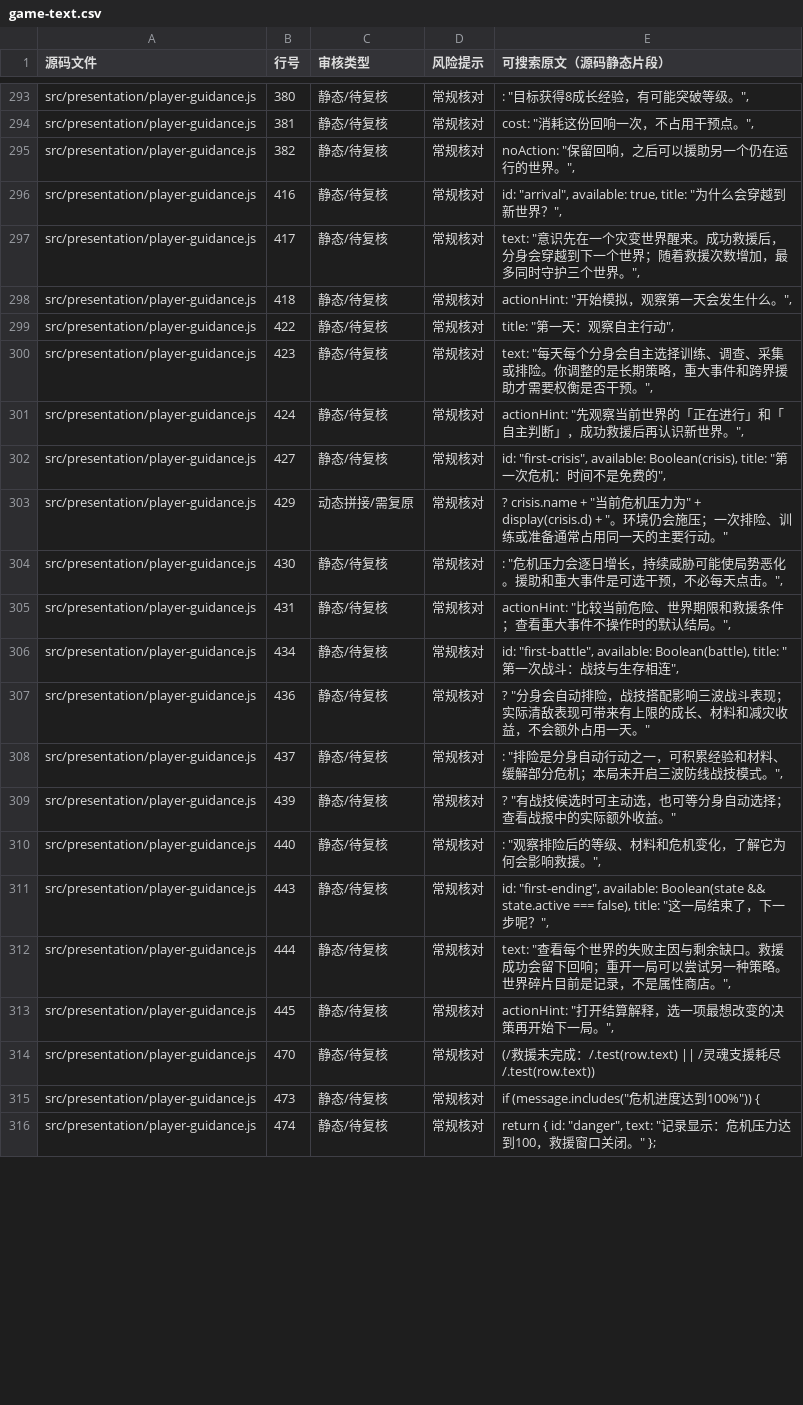
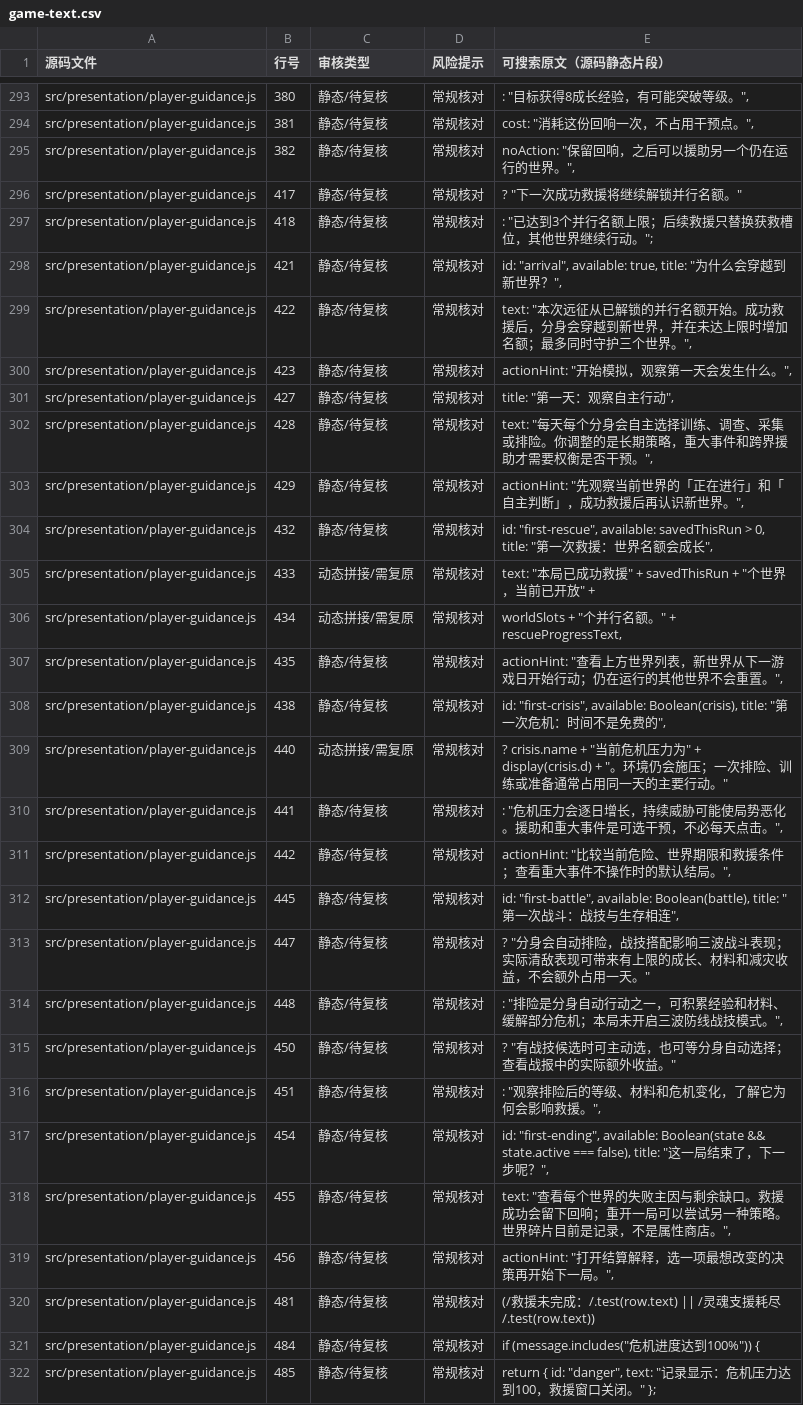
Before and after one commit to anlew07/learn, a CSV file: docs/review/game-text.csv, drawn as a sheet; only a part is shown, gaps mark what is left out; the diff covers the shown part only.

Commit message:
feat(2ad): make rescue-driven world growth visible
Add first-rescue HUD feedback, parallel-world count, rescue guidance, and browser/unit coverage.

```diff
--- a/docs/review/game-text.csv
+++ b/docs/review/game-text.csv
@@ -295,22 +295,28 @@
 "src/presentation/player-guidance.js","382","静态/待复核","常规核对","noAction: ""保留回响，之后可以援助另一个仍在运行的世界。"","
-"src/presentation/player-guidance.js","416","静态/待复核","常规核对","id: ""arrival"", available: true, title: ""为什么会穿越到新世界？"","
-"src/presentation/player-guidance.js","417","静态/待复核","常规核对","text: ""意识先在一个灾变世界醒来。成功救援后，分身会穿越到下一个世界；随着救援次数增加，最多同时守护三个世界。"","
-"src/presentation/player-guidance.js","418","静态/待复核","常规核对","actionHint: ""开始模拟，观察第一天会发生什么。"","
-"src/presentation/player-guidance.js","422","静态/待复核","常规核对","title: ""第一天：观察自主行动"","
-"src/presentation/player-guidance.js","423","静态/待复核","常规核对","text: ""每天每个分身会自主选择训练、调查、采集或排险。你调整的是长期策略，重大事件和跨界援助才需要权衡是否干预。"","
-"src/presentation/player-guidance.js","424","静态/待复核","常规核对","actionHint: ""先观察当前世界的「正在进行」和「自主判断」，成功救援后再认识新世界。"","
-"src/presentation/player-guidance.js","427","静态/待复核","常规核对","id: ""first-crisis"", available: Boolean(crisis), title: ""第一次危机：时间不是免费的"","
-"src/presentation/player-guidance.js","429","动态拼接/需复原","常规核对","? crisis.name + ""当前危机压力为"" + display(crisis.d) + ""。环境仍会施压；一次排险、训练或准备通常占用同一天的主要行动。"""
-"src/presentation/player-guidance.js","430","静态/待复核","常规核对",": ""危机压力会逐日增长，持续威胁可能使局势恶化。援助和重大事件是可选干预，不必每天点击。"","
-"src/presentation/player-guidance.js","431","静态/待复核","常规核对","actionHint: ""比较当前危险、世界期限和救援条件；查看重大事件不操作时的默认结局。"","
-"src/presentation/player-guidance.js","434","静态/待复核","常规核对","id: ""first-battle"", available: Boolean(battle), title: ""第一次战斗：战技与生存相连"","
-"src/presentation/player-guidance.js","436","静态/待复核","常规核对","? ""分身会自动排险，战技搭配影响三波战斗表现；实际清敌表现可带来有上限的成长、材料和减灾收益，不会额外占用一天。"""
-"src/presentation/player-guidance.js","437","静态/待复核","常规核对",": ""排险是分身自动行动之一，可积累经验和材料、缓解部分危机；本局未开启三波防线战技模式。"","
-"src/presentation/player-guidance.js","439","静态/待复核","常规核对","? ""有战技候选时可主动选，也可等分身自动选择；查看战报中的实际额外收益。"""
-"src/presentation/player-guidance.js","440","静态/待复核","常规核对",": ""观察排险后的等级、材料和危机变化，了解它为何会影响救援。"","
-"src/presentation/player-guidance.js","443","静态/待复核","常规核对","id: ""first-ending"", available: Boolean(state && state.active === false), title: ""这一局结束了，下一步呢？"","
-"src/presentation/player-guidance.js","444","静态/待复核","常规核对","text: ""查看每个世界的失败主因与剩余缺口。救援成功会留下回响；重开一局可以尝试另一种策略。世界碎片目前是记录，不是属性商店。"","
-"src/presentation/player-guidance.js","445","静态/待复核","常规核对","actionHint: ""打开结算解释，选一项最想改变的决策再开始下一局。"","
-"src/presentation/player-guidance.js","470","静态/待复核","常规核对","(/救援未完成：/.test(row.text) || /灵魂支援耗尽/.test(row.text))"
-"src/presentation/player-guidance.js","473","静态/待复核","常规核对","if (message.includes(""危机进度达到100%"")) {"
-"src/presentation/player-guidance.js","474","静态/待复核","常规核对","return { id: ""danger"", text: ""记录显示：危机压力达到100，救援窗口关闭。"" };"
+"src/presentation/player-guidance.js","417","静态/待复核","常规核对","? ""下一次成功救援将继续解锁并行名额。"""
+"src/presentation/player-guidance.js","418","静态/待复核","常规核对",": ""已达到3个并行名额上限；后续救援只替换获救槽位，其他世界继续行动。"";"
+"src/presentation/player-guidance.js","421","静态/待复核","常规核对","id: ""arrival"", available: true, title: ""为什么会穿越到新世界？"","
+"src/presentation/player-guidance.js","422","静态/待复核","常规核对","text: ""本次远征从已解锁的并行名额开始。成功救援后，分身会穿越到新世界，并在未达上限时增加名额；最多同时守护三个世界。"","
+"src/presentation/player-guidance.js","423","静态/待复核","常规核对","actionHint: ""开始模拟，观察第一天会发生什么。"","
+"src/presentation/player-guidance.js","427","静态/待复核","常规核对","title: ""第一天：观察自主行动"","
+"src/presentation/player-guidance.js","428","静态/待复核","常规核对","text: ""每天每个分身会自主选择训练、调查、采集或排险。你调整的是长期策略，重大事件和跨界援助才需要权衡是否干预。"","
+"src/presentation/player-guidance.js","429","静态/待复核","常规核对","actionHint: ""先观察当前世界的「正在进行」和「自主判断」，成功救援后再认识新世界。"","
+"src/presentation/player-guidance.js","432","静态/待复核","常规核对","id: ""first-rescue"", available: savedThisRun > 0, title: ""第一次救援：世界名额会成长"","
+"src/presentation/player-guidance.js","433","动态拼接/需复原","常规核对","text: ""本局已成功救援"" + savedThisRun + ""个世界，当前已开放"" +"
+"src/presentation/player-guidance.js","434","动态拼接/需复原","常规核对","worldSlots + ""个并行名额。"" + rescueProgressText,"
+"src/presentation/player-guidance.js","435","静态/待复核","常规核对","actionHint: ""查看上方世界列表，新世界从下一游戏日开始行动；仍在运行的其他世界不会重置。"","
+"src/presentation/player-guidance.js","438","静态/待复核","常规核对","id: ""first-crisis"", available: Boolean(crisis), title: ""第一次危机：时间不是免费的"","
+"src/presentation/player-guidance.js","440","动态拼接/需复原","常规核对","? crisis.name + ""当前危机压力为"" + display(crisis.d) + ""。环境仍会施压；一次排险、训练或准备通常占用同一天的主要行动。"""
+"src/presentation/player-guidance.js","441","静态/待复核","常规核对",": ""危机压力会逐日增长，持续威胁可能使局势恶化。援助和重大事件是可选干预，不必每天点击。"","
+"src/presentation/player-guidance.js","442","静态/待复核","常规核对","actionHint: ""比较当前危险、世界期限和救援条件；查看重大事件不操作时的默认结局。"","
+"src/presentation/player-guidance.js","445","静态/待复核","常规核对","id: ""first-battle"", available: Boolean(battle), title: ""第一次战斗：战技与生存相连"","
+"src/presentation/player-guidance.js","447","静态/待复核","常规核对","? ""分身会自动排险，战技搭配影响三波战斗表现；实际清敌表现可带来有上限的成长、材料和减灾收益，不会额外占用一天。"""
+"src/presentation/player-guidance.js","448","静态/待复核","常规核对",": ""排险是分身自动行动之一，可积累经验和材料、缓解部分危机；本局未开启三波防线战技模式。"","
+"src/presentation/player-guidance.js","450","静态/待复核","常规核对","? ""有战技候选时可主动选，也可等分身自动选择；查看战报中的实际额外收益。"""
+"src/presentation/player-guidance.js","451","静态/待复核","常规核对",": ""观察排险后的等级、材料和危机变化，了解它为何会影响救援。"","
+"src/presentation/player-guidance.js","454","静态/待复核","常规核对","id: ""first-ending"", available: Boolean(state && state.active === false), title: ""这一局结束了，下一步呢？"","
+"src/presentation/player-guidance.js","455","静态/待复核","常规核对","text: ""查看每个世界的失败主因与剩余缺口。救援成功会留下回响；重开一局可以尝试另一种策略。世界碎片目前是记录，不是属性商店。"","
+"src/presentation/player-guidance.js","456","静态/待复核","常规核对","actionHint: ""打开结算解释，选一项最想改变的决策再开始下一局。"","
+"src/presentation/player-guidance.js","481","静态/待复核","常规核对","(/救援未完成：/.test(row.text) || /灵魂支援耗尽/.test(row.text))"
+"src/presentation/player-guidance.js","484","静态/待复核","常规核对","if (message.includes(""危机进度达到100%"")) {"
+"src/presentation/player-guidance.js","485","静态/待复核","常规核对","return { id: ""danger"", text: ""记录显示：危机压力达到100，救援窗口关闭。"" };"
```
Also changed, not shown: 10 added rows and 56 edited cells elsewhere in this file, 14 other files.
